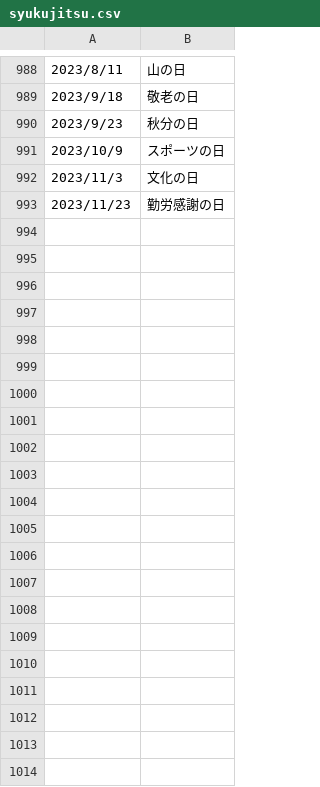
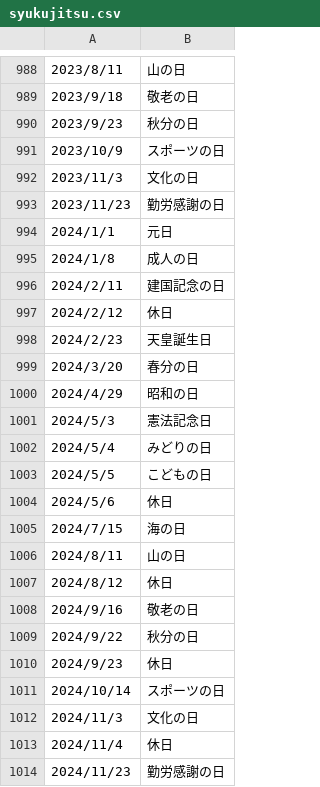
Before and after one commit to up-tri/muji-calendar, a CSV file: src/lib/assets/syukujitsu.csv, drawn as a sheet; only a part is shown, gaps mark what is left out.

```diff
--- a/src/lib/assets/syukujitsu.csv
+++ b/src/lib/assets/syukujitsu.csv
@@ -993 +993,22 @@
 2023/11/23,勤労感謝の日
+2024/1/1,元日
+2024/1/8,成人の日
+2024/2/11,建国記念の日
+2024/2/12,休日
+2024/2/23,天皇誕生日
+2024/3/20,春分の日
+2024/4/29,昭和の日
+2024/5/3,憲法記念日
+2024/5/4,みどりの日
+2024/5/5,こどもの日
+2024/5/6,休日
+2024/7/15,海の日
+2024/8/11,山の日
+2024/8/12,休日
+2024/9/16,敬老の日
+2024/9/22,秋分の日
+2024/9/23,休日
+2024/10/14,スポーツの日
+2024/11/3,文化の日
+2024/11/4,休日
+2024/11/23,勤労感謝の日
```
Also changed, not shown: 1 other file.
